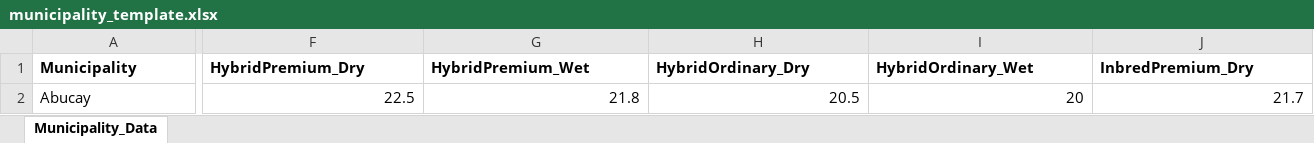
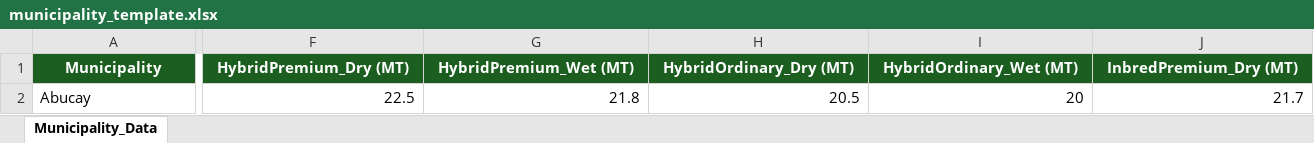
Before and after one commit to kymrcd/palaysense-web, an Excel workbook: data/templates/municipality_template.xlsx, sheet Municipality_Data, drawn as a sheet; only a part is shown, gaps mark what is left out; values as stored, in another font and other column widths than the file's, no borders; the diff covers the shown part only; the diff names each change by its address in the sheet, - before the commit and + after, or states it on an @@ line.

```diff
--- a/data/templates/municipality_template.xlsx (sheet Municipality_Data)
+++ b/data/templates/municipality_template.xlsx (sheet Municipality_Data)
@@ A1:J1 fill: none → #1B5E20, text colour: black → #FFFFFF, alignment: left → center @@
-F1: HybridPremium_Dry
+F1: HybridPremium_Dry (MT)
-G1: HybridPremium_Wet
+G1: HybridPremium_Wet (MT)
-H1: HybridOrdinary_Dry
+H1: HybridOrdinary_Dry (MT)
-I1: HybridOrdinary_Wet
+I1: HybridOrdinary_Wet (MT)
-J1: InbredPremium_Dry
+J1: InbredPremium_Dry (MT)
```
Also changed, not shown: 3 edited cells and cell formats elsewhere in this sheet, data/Capstone_Dataset_Cleaned_ML.xlsx, data/cleaned/provincial_cleaned.xlsx, 22 other files.
